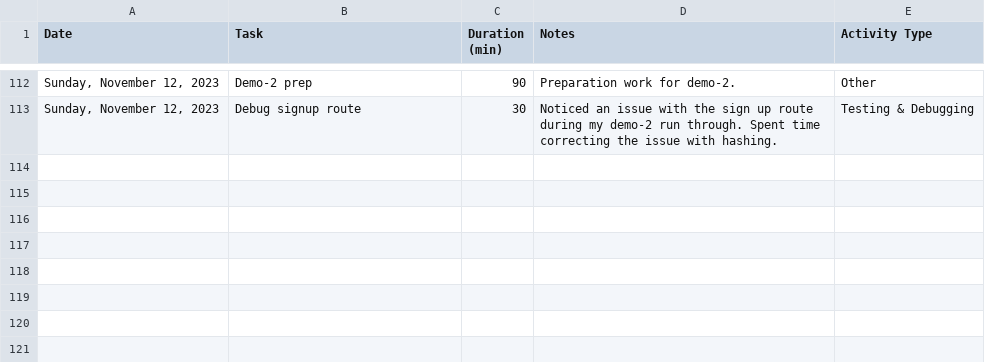
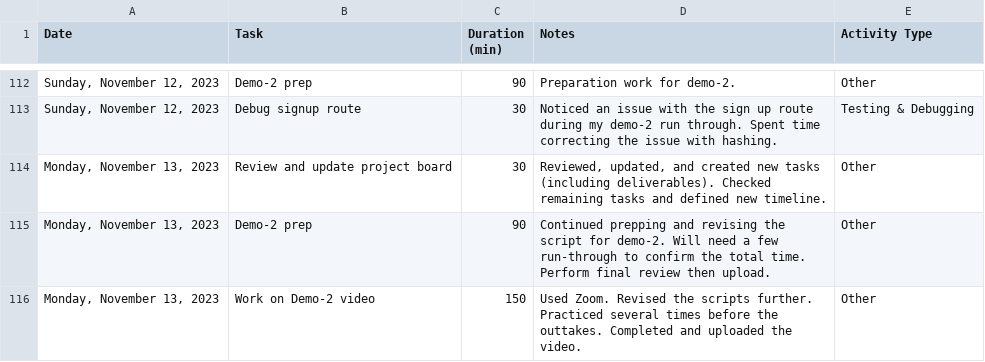
Before and after one commit to not-x/vFlashCards, a CSV file: Time_Log.csv, drawn as a sheet; only a part is shown, gaps mark what is left out; the diff names each change by its address in the sheet, - before the commit and + after, or states it on an @@ line.

Commit message:
Uploaded Demo-2 video and outtakes.

```diff
--- a/Time_Log.csv
+++ b/Time_Log.csv
+row 114: Monday, November 13, 2023 | Review and update project board | 30 | Reviewed, updated, and created new tasks (including deliverables). Checked remaining tasks and defined new timeline. | Other
+row 115: Monday, November 13, 2023 | Demo-2 prep | 90 | Continued prepping and revising the script for demo-2. Will need a few run-through to confirm the total time. Perform final review then upload. | Other
+row 116: Monday, November 13, 2023 | Work on Demo-2 video | 150 | Used Zoom. Revised the scripts further. Practiced several times before the outtakes. Completed and uploaded the video. | Other
```
Also changed, not shown: 10 other files.
